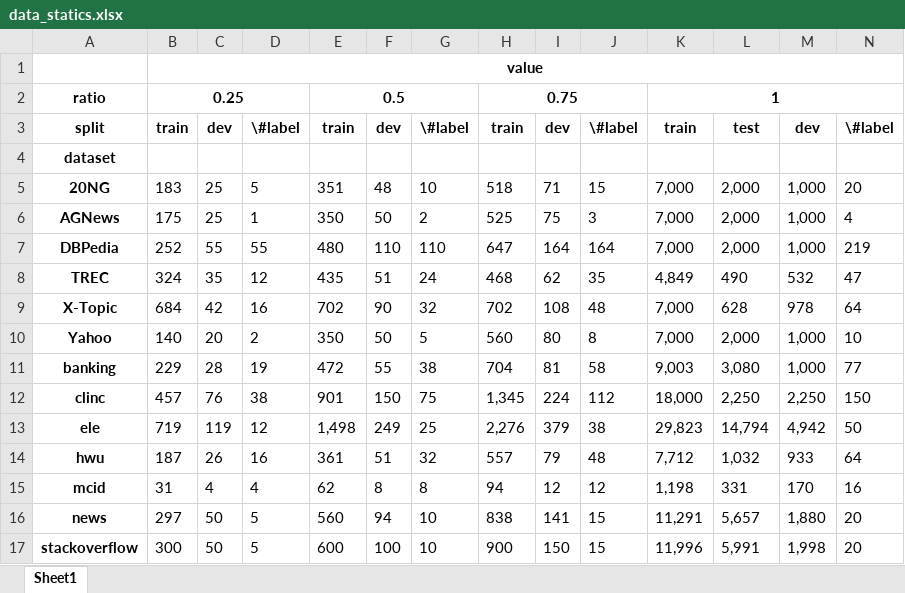
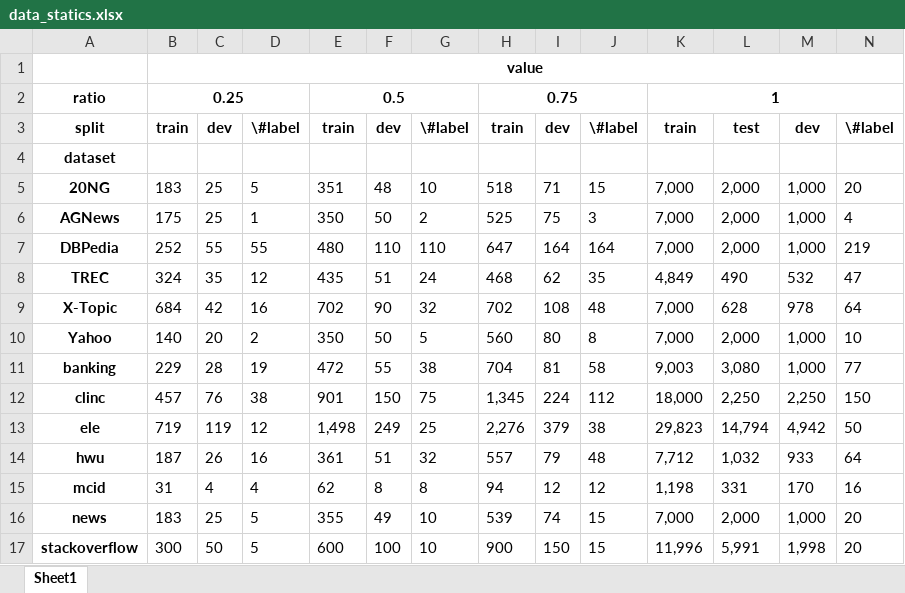
Before and after one commit to cx9941/bolt, an Excel workbook: data/data_statics.xlsx, sheet Sheet1, drawn as a sheet; values as stored, in another font and other column widths than the file's, no borders; the diff names each change by its address in the sheet, - before the commit and + after, or states it on an @@ line.

```diff
--- a/data/data_statics.xlsx (sheet Sheet1)
+++ b/data/data_statics.xlsx (sheet Sheet1)
-B16: 297
+B16: 183
-C16: 50
+C16: 25
-E16: 560
+E16: 355
-F16: 94
+F16: 49
-H16: 838
+H16: 539
-I16: 141
+I16: 74
-K16: 11,291
+K16: 7,000
-L16: 5,657
+L16: 2,000
-M16: 1,880
+M16: 1,000
```
Also changed, not shown: 10 other files.
